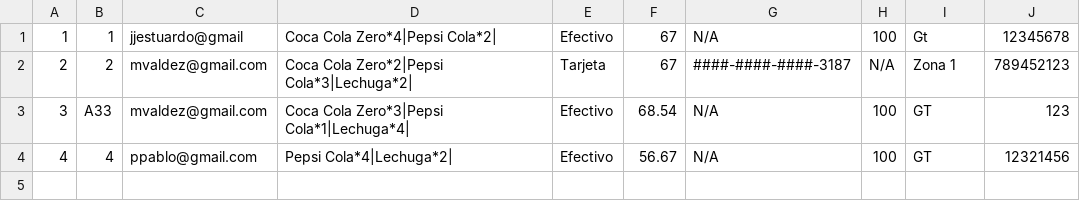
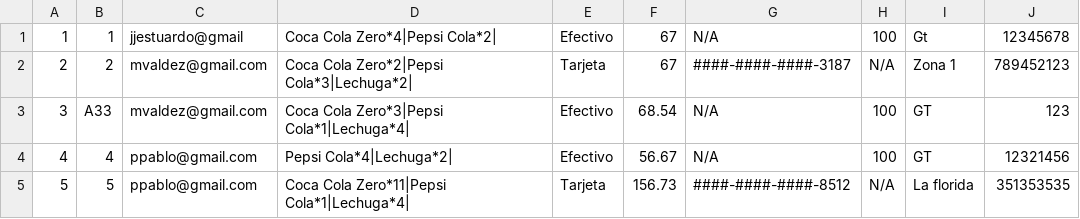
Before and after one commit to cpktr/QuickShop, a CSV file: payments.csv, drawn as a sheet; the diff names each change by its address in the sheet, - before the commit and + after, or states it on an @@ line.

```diff
--- a/payments.csv
+++ b/payments.csv
+row 5: 5 | 5 | ppablo@gmail.com | Coca Cola Zero*11|Pepsi Cola*1|Lechuga*4| | Tarjeta | 156.73 | ####-####-####-8512 | N/A | La florida | 351353535
```
Also changed, not shown: 24 other files.
